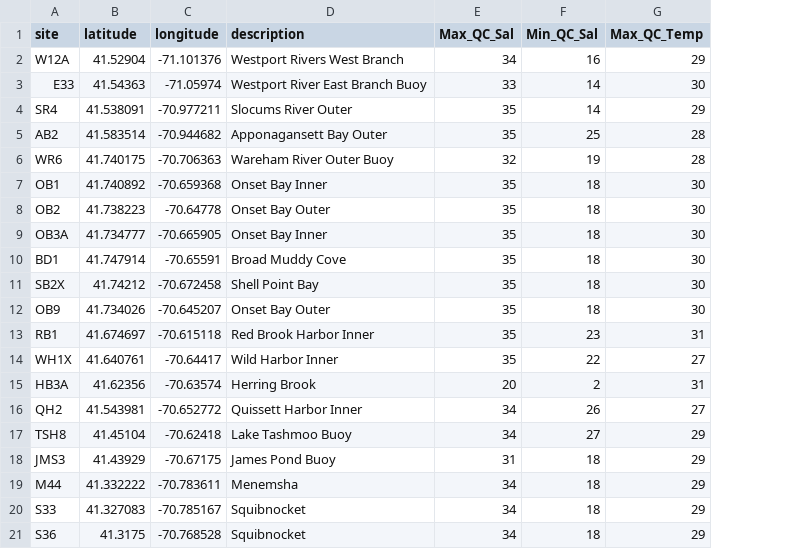
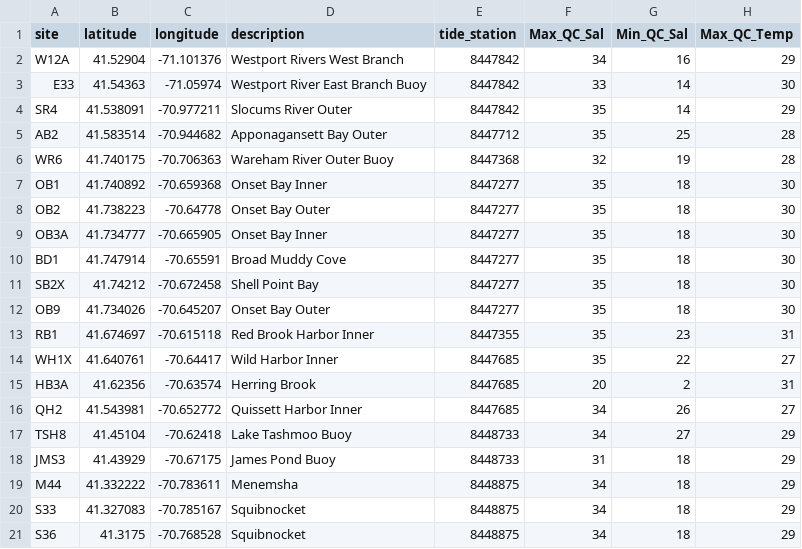
Before and after one commit to UMassCDS/BuzzardsBay, a CSV file: inst/extdata/sites.csv, drawn as a sheet; only a part is shown; the diff names each change by its address in the sheet, - before the commit and + after, or states it on an @@ line.

Commit message:
Add 2024 example data Update package to accomidate changes in column names

```diff
--- a/inst/extdata/sites.csv
+++ b/inst/extdata/sites.csv
+column E (tide_station), rows 2-21: 8447842 | 8447842 | 8447842 | 8447712 | 8447368 | 8447277 | 8447277 | 8447277 | 8447277 | 8447277 | 8447277 | 8447355 | 8447685 | 8447685 | 8447685 | 8448733 | 8448733 | 8448875 | 8448875 | 8448875
```
Also changed, not shown: 16 other files.
